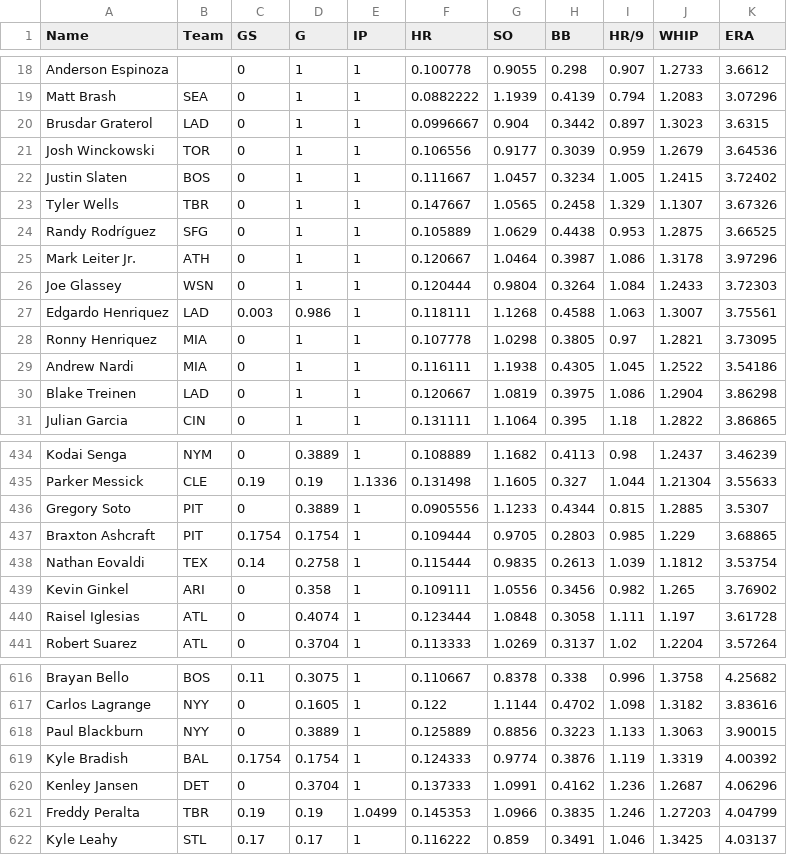
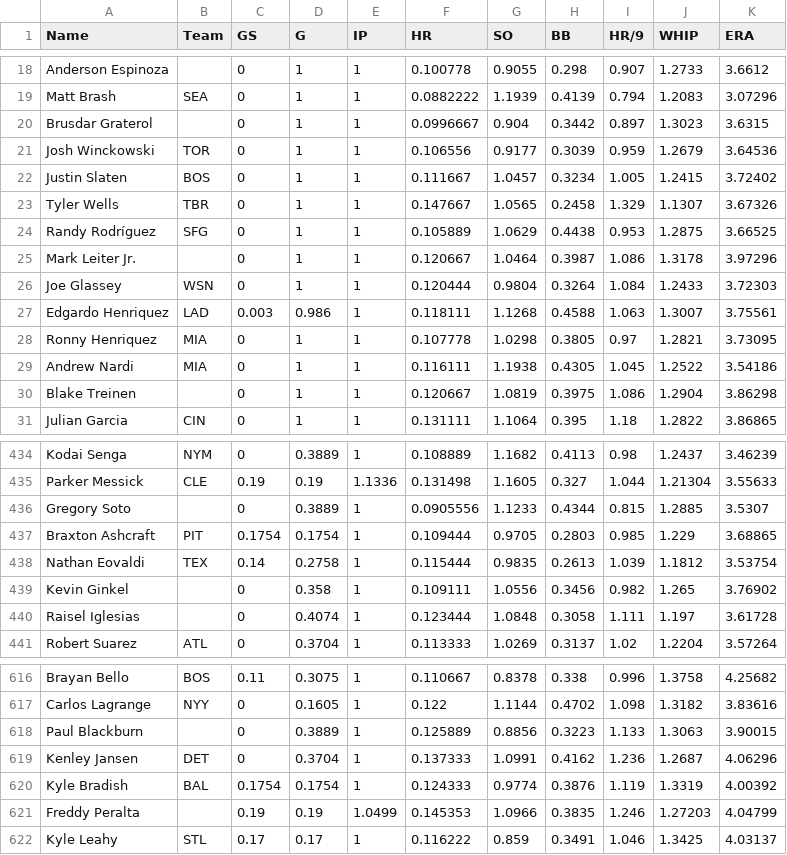
Before and after one commit to bkamisar/OttoneuAI, a CSV file: data/proj_pitching.csv, drawn as a sheet; only a part is shown, gaps mark what is left out; the diff covers the shown part only.

```diff
--- a/data/proj_pitching.csv
+++ b/data/proj_pitching.csv
@@ -19,3 +19,3 @@ Anderson Espinoza,,0,1,1,0.100778,0.9055,0.298,0.907,1.2733,3.6612
 Matt Brash,SEA,0,1,1,0.0882222,1.1939,0.4139,0.794,1.2083,3.07296
-Brusdar Graterol,LAD,0,1,1,0.0996667,0.904,0.3442,0.897,1.3023,3.6315
+Brusdar Graterol,,0,1,1,0.0996667,0.904,0.3442,0.897,1.3023,3.6315
 Josh Winckowski,TOR,0,1,1,0.106556,0.9177,0.3039,0.959,1.2679,3.64536
@@ -24,3 +24,3 @@ Tyler Wells,TBR,0,1,1,0.147667,1.0565,0.2458,1.329,1.1307,3.67326
 Randy Rodríguez,SFG,0,1,1,0.105889,1.0629,0.4438,0.953,1.2875,3.66525
-Mark Leiter Jr.,ATH,0,1,1,0.120667,1.0464,0.3987,1.086,1.3178,3.97296
+Mark Leiter Jr.,,0,1,1,0.120667,1.0464,0.3987,1.086,1.3178,3.97296
 Joe Glassey,WSN,0,1,1,0.120444,0.9804,0.3264,1.084,1.2433,3.72303
@@ -29,3 +29,3 @@ Ronny Henriquez,MIA,0,1,1,0.107778,1.0298,0.3805,0.97,1.2821,3.73095
 Andrew Nardi,MIA,0,1,1,0.116111,1.1938,0.4305,1.045,1.2522,3.54186
-Blake Treinen,LAD,0,1,1,0.120667,1.0819,0.3975,1.086,1.2904,3.86298
+Blake Treinen,,0,1,1,0.120667,1.0819,0.3975,1.086,1.2904,3.86298
 Julian Garcia,CIN,0,1,1,0.131111,1.1064,0.395,1.18,1.2822,3.86865
@@ -435,7 +435,7 @@ Kodai Senga,NYM,0,0.3889,1,0.108889,1.1682,0.4113,0.98,1.2437,3.46239
 Parker Messick,CLE,0.19,0.19,1.1336,0.131498,1.1605,0.327,1.044,1.21304,3.55633
-Gregory Soto,PIT,0,0.3889,1,0.0905556,1.1233,0.4344,0.815,1.2885,3.5307
+Gregory Soto,,0,0.3889,1,0.0905556,1.1233,0.4344,0.815,1.2885,3.5307
 Braxton Ashcraft,PIT,0.1754,0.1754,1,0.109444,0.9705,0.2803,0.985,1.229,3.68865
 Nathan Eovaldi,TEX,0.14,0.2758,1,0.115444,0.9835,0.2613,1.039,1.1812,3.53754
-Kevin Ginkel,ARI,0,0.358,1,0.109111,1.0556,0.3456,0.982,1.265,3.76902
-Raisel Iglesias,ATL,0,0.4074,1,0.123444,1.0848,0.3058,1.111,1.197,3.61728
+Kevin Ginkel,,0,0.358,1,0.109111,1.0556,0.3456,0.982,1.265,3.76902
+Raisel Iglesias,,0,0.4074,1,0.123444,1.0848,0.3058,1.111,1.197,3.61728
 Robert Suarez,ATL,0,0.3704,1,0.113333,1.0269,0.3137,1.02,1.2204,3.57264
@@ -617,6 +617,6 @@ Brayan Bello,BOS,0.11,0.3075,1,0.110667,0.8378,0.338,0.996,1.3758,4.25682
 Carlos Lagrange,NYY,0,0.1605,1,0.122,1.1144,0.4702,1.098,1.3182,3.83616
-Paul Blackburn,NYY,0,0.3889,1,0.125889,0.8856,0.3223,1.133,1.3063,3.90015
-Kyle Bradish,BAL,0.1754,0.1754,1,0.124333,0.9774,0.3876,1.119,1.3319,4.00392
+Paul Blackburn,,0,0.3889,1,0.125889,0.8856,0.3223,1.133,1.3063,3.90015
 Kenley Jansen,DET,0,0.3704,1,0.137333,1.0991,0.4162,1.236,1.2687,4.06296
-Freddy Peralta,TBR,0.19,0.19,1.0499,0.145353,1.0966,0.3835,1.246,1.27203,4.04799
+Kyle Bradish,BAL,0.1754,0.1754,1,0.124333,0.9774,0.3876,1.119,1.3319,4.00392
+Freddy Peralta,,0.19,0.19,1.0499,0.145353,1.0966,0.3835,1.246,1.27203,4.04799
 Kyle Leahy,STL,0.17,0.17,1,0.116222,0.859,0.3491,1.046,1.3425,4.03137
```
Also changed, not shown: 1 moved row and 86 edited cells elsewhere in this file.
